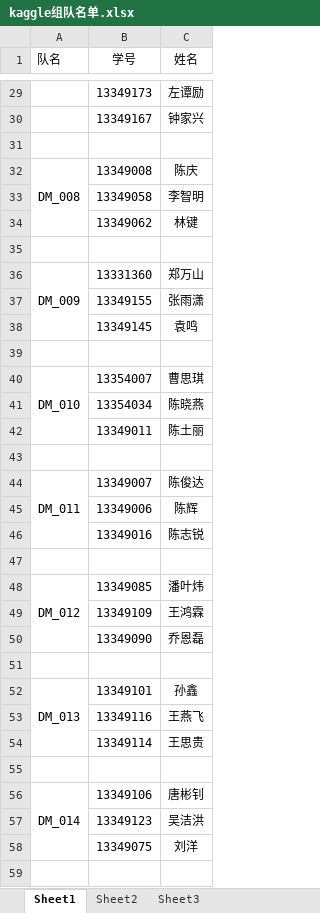
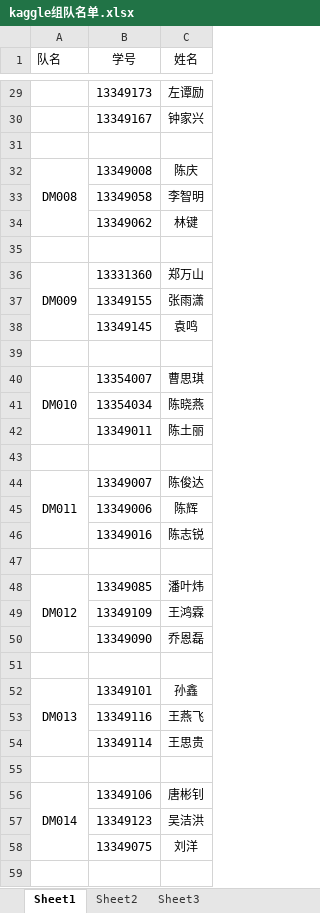
Before and after one commit to dm16/dm16.github.io, an Excel workbook: xlsx/kaggle组队名单.xlsx, sheet Sheet1, drawn as a sheet; only a part is shown, gaps mark what is left out; values as stored, in another font and other column widths than the file's, no borders; the diff covers the shown part only; the diff names each change by its address in the sheet, - before the commit and + after, or states it on an @@ line.

```diff
--- a/xlsx/kaggle组队名单.xlsx (sheet Sheet1)
+++ b/xlsx/kaggle组队名单.xlsx (sheet Sheet1)
-A32 (队名): DM_008
+A32 (队名): DM008
-A36 (队名): DM_009
+A36 (队名): DM009
-A40 (队名): DM_010
+A40 (队名): DM010
-A44 (队名): DM_011
+A44 (队名): DM011
-A48 (队名): DM_012
+A48 (队名): DM012
-A52 (队名): DM_013
+A52 (队名): DM013
-A56 (队名): DM_014
+A56 (队名): DM014
```
Also changed, not shown: 2 removed rows, 37 edited cells and merged cells elsewhere in this sheet, 2 other files.
